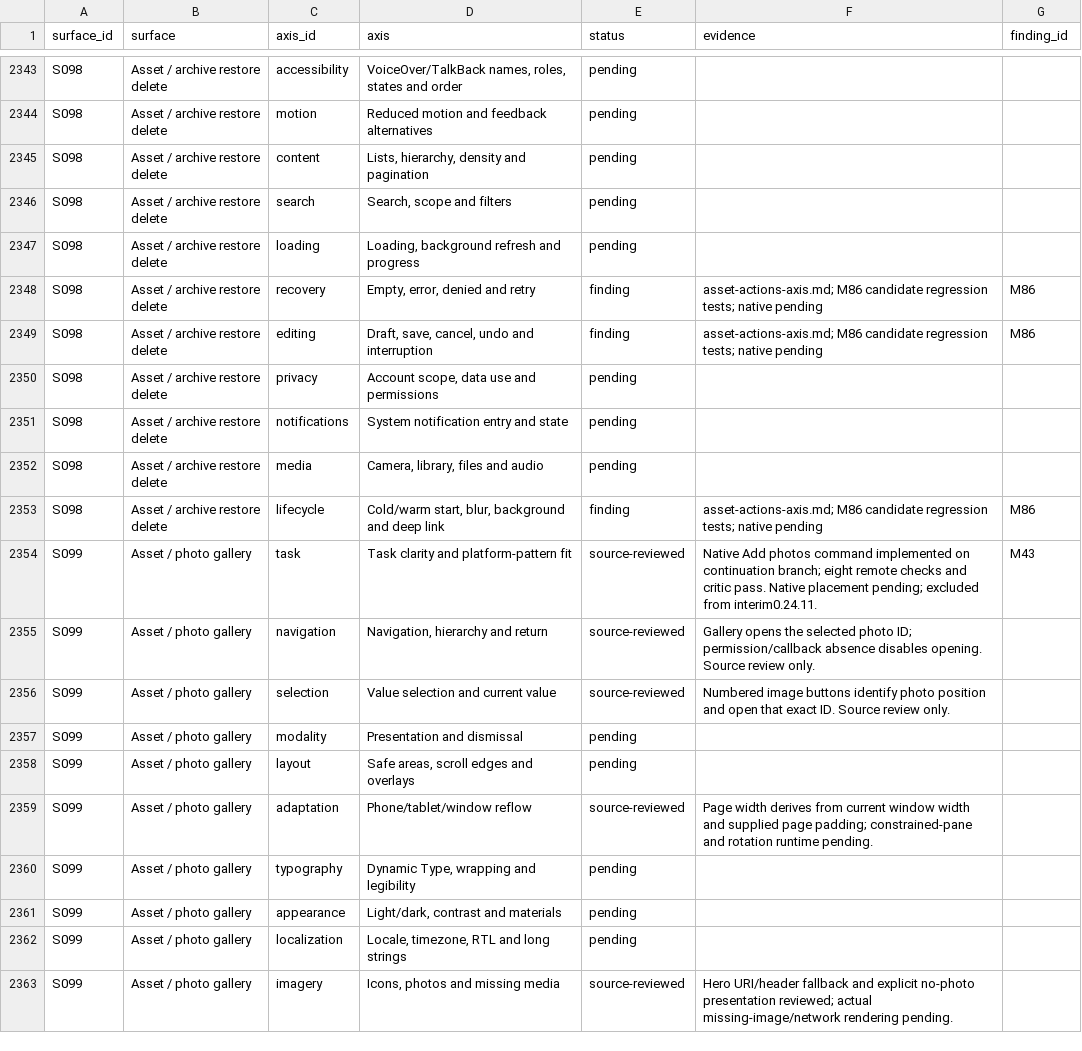
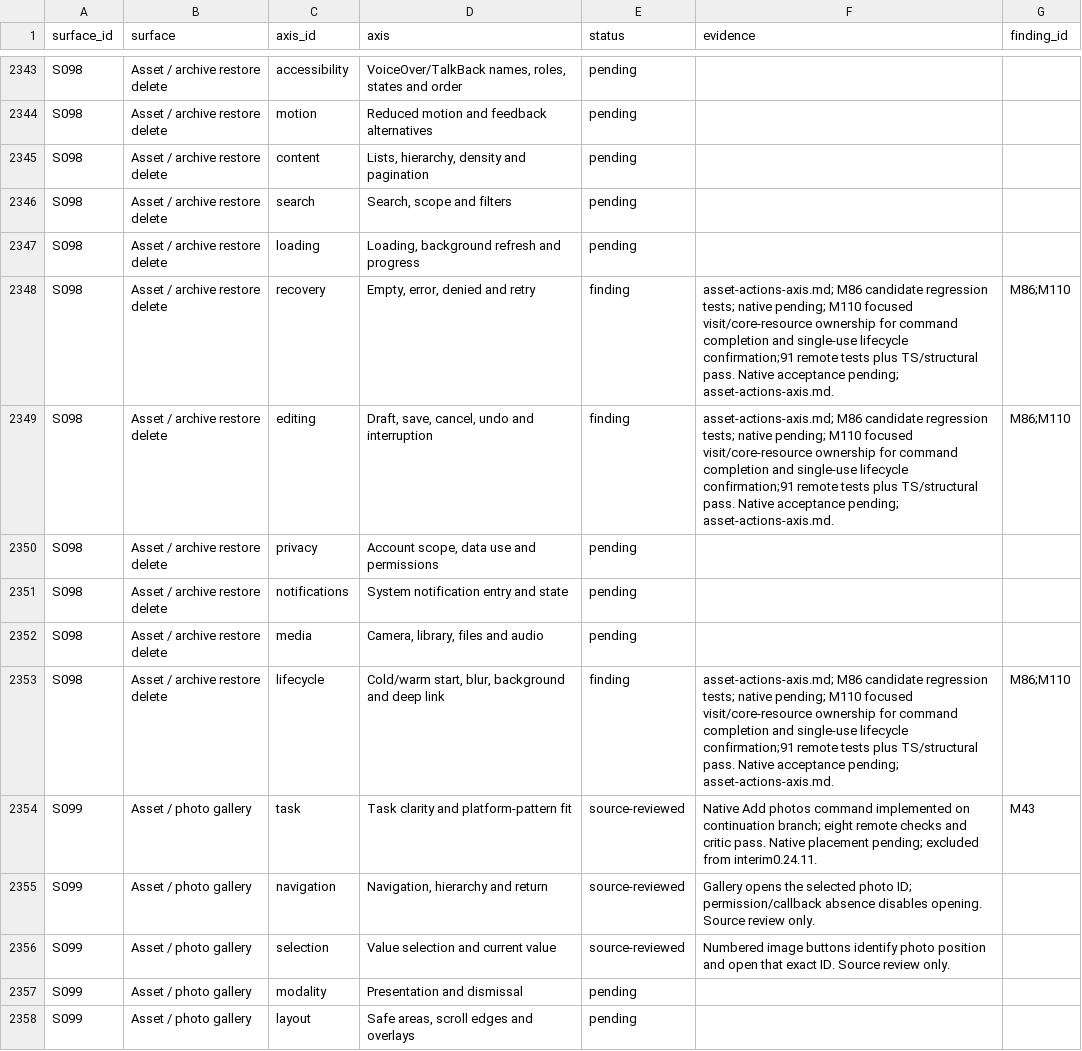
Before and after one commit to elsell/stuffstash, a CSV file: docs/reports/mobile-ui-remediation-2026-09-14/matrix.csv, drawn as a sheet; only a part is shown, gaps mark what is left out; the shorter side is filled out with more unchanged rows; the diff covers the shown part only.

Commit message:
fix(mobile): scope asset command feedback to its visit

```diff
--- a/docs/reports/mobile-ui-remediation-2026-09-14/matrix.csv
+++ b/docs/reports/mobile-ui-remediation-2026-09-14/matrix.csv
@@ -2347,4 +2347,4 @@ S098,Asset / archive restore delete,search,"Search, scope and filters",pending,,
 S098,Asset / archive restore delete,loading,"Loading, background refresh and progress",pending,,
-S098,Asset / archive restore delete,recovery,"Empty, error, denied and retry",finding,asset-actions-axis.md; M86 candidate regression tests; native pending,M86
-S098,Asset / archive restore delete,editing,"Draft, save, cancel, undo and interruption",finding,asset-actions-axis.md; M86 candidate regression tests; native pending,M86
+S098,Asset / archive restore delete,recovery,"Empty, error, denied and retry",finding,asset-actions-axis.md; M86 candidate regression tests; native pending; M110 focused visit/core-resource ownership for command completion and single-use lifecycle confirmation;91 remote tests plus TS/structural pass. Native acceptance pending; asset-actions-axis.md.,M86;M110
+S098,Asset / archive restore delete,editing,"Draft, save, cancel, undo and interruption",finding,asset-actions-axis.md; M86 candidate regression tests; native pending; M110 focused visit/core-resource ownership for command completion and single-use lifecycle confirmation;91 remote tests plus TS/structural pass. Native acceptance pending; asset-actions-axis.md.,M86;M110
 S098,Asset / archive restore delete,privacy,"Account scope, data use and permissions",pending,,
@@ -2352,3 +2352,3 @@ S098,Asset / archive restore delete,notifications,System notification entry and
 S098,Asset / archive restore delete,media,"Camera, library, files and audio",pending,,
-S098,Asset / archive restore delete,lifecycle,"Cold/warm start, blur, background and deep link",finding,asset-actions-axis.md; M86 candidate regression tests; native pending,M86
+S098,Asset / archive restore delete,lifecycle,"Cold/warm start, blur, background and deep link",finding,asset-actions-axis.md; M86 candidate regression tests; native pending; M110 focused visit/core-resource ownership for command completion and single-use lifecycle confirmation;91 remote tests plus TS/structural pass. Native acceptance pending; asset-actions-axis.md.,M86;M110
 S099,Asset / photo gallery,task,Task clarity and platform-pattern fit,source-reviewed,Native Add photos command implemented on continuation branch; eight remote checks and critic pass. Native placement pending; excluded from interim0.24.11.,M43
```
Also changed, not shown: 21 edited cells elsewhere in this file, 6 other files.
